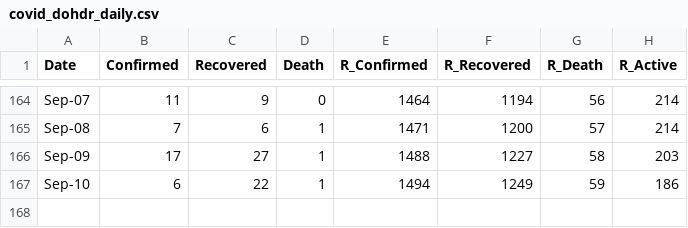
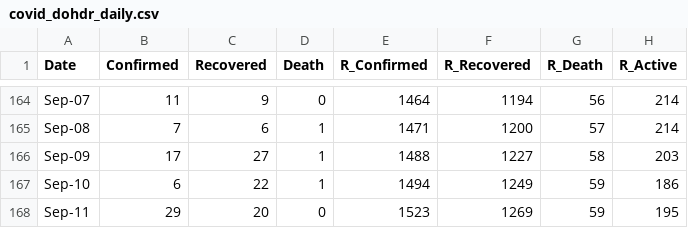
Before and after one commit to djmacao/Covid-19, a CSV file: Covid_Davao_Data/covid_dohdr_daily.csv, drawn as a sheet; only a part is shown, gaps mark what is left out.

```diff
--- a/Covid_Davao_Data/covid_dohdr_daily.csv
+++ b/Covid_Davao_Data/covid_dohdr_daily.csv
@@ -167 +167,2 @@ Sep-09,17,27,1,1488,1227,58,203
 Sep-10,6,22,1,1494,1249,59,186
+Sep-11,29,20,0,1523,1269,59,195
```
Also changed, not shown: Covid_Davao_Data/dohdr_doubling.csv, 1 other file.
